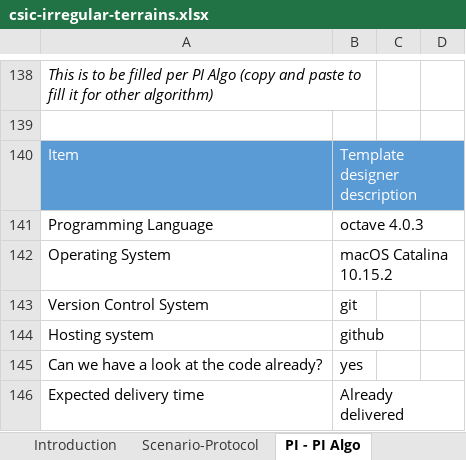
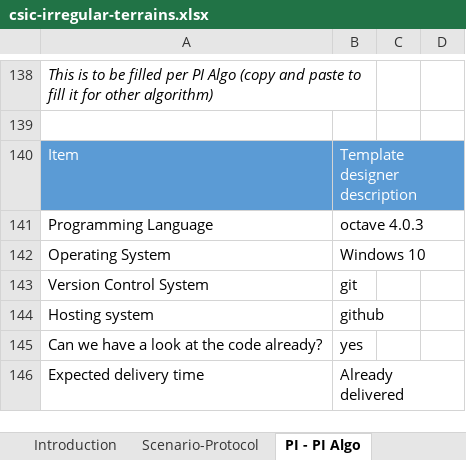
Before and after one commit to eurobench/eurobench_protocol, an Excel workbook: data/csic-irregular/csic-irregular-terrains.xlsx, sheet PI - PI Algo, drawn as a sheet; only a part is shown, gaps mark what is left out; values as stored, in another font and other column widths than the file's, no borders; the diff covers the shown part only; the diff names each change by its address in the sheet, - before the commit and + after, or states it on an @@ line.

```diff
--- a/data/csic-irregular/csic-irregular-terrains.xlsx (sheet PI - PI Algo)
+++ b/data/csic-irregular/csic-irregular-terrains.xlsx (sheet PI - PI Algo)
-B142: macOS Catalina 10.15.2
+B142: Windows 10
```
Also changed, not shown: 1 added row, 1 removed row, 10 edited cells and cell formats elsewhere in this sheet, sheet Scenario-Protocol, charts or pictures, 2 other files.
